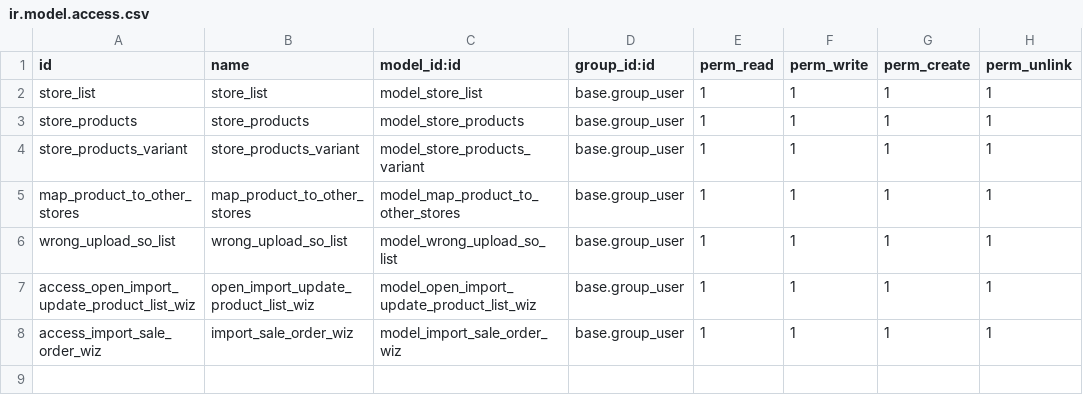
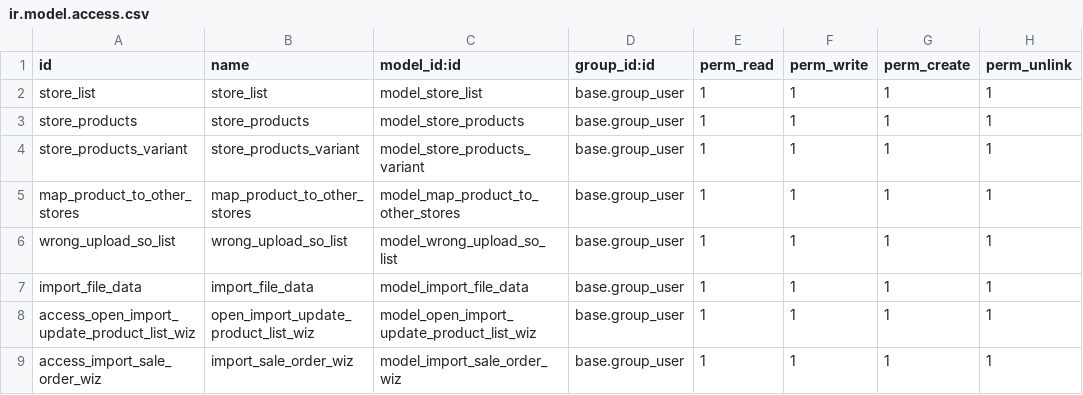
Before and after one commit to conan1150/odoo14-custom_addons, a CSV file: mapping_products_name/security/ir.model.access.csv, drawn as a sheet.

Commit message:
Fix sale_order_line comfirm_sale_order change mapping module menu shop inventory to sale

```diff
--- a/mapping_products_name/security/ir.model.access.csv
+++ b/mapping_products_name/security/ir.model.access.csv
@@ -6,2 +6,3 @@ map_product_to_other_stores,map_product_to_other_stores,model_map_product_to_oth
 wrong_upload_so_list,wrong_upload_so_list,model_wrong_upload_so_list,base.group_user,1,1,1,1
+import_file_data,import_file_data,model_import_file_data,base.group_user,1,1,1,1
 access_open_import_update_product_list_wiz,open_import_update_product_list_wiz,model_open_import_update_product_list_wiz,base.group_user,1,1,1,1
```
Also changed, not shown: 9 other files.
